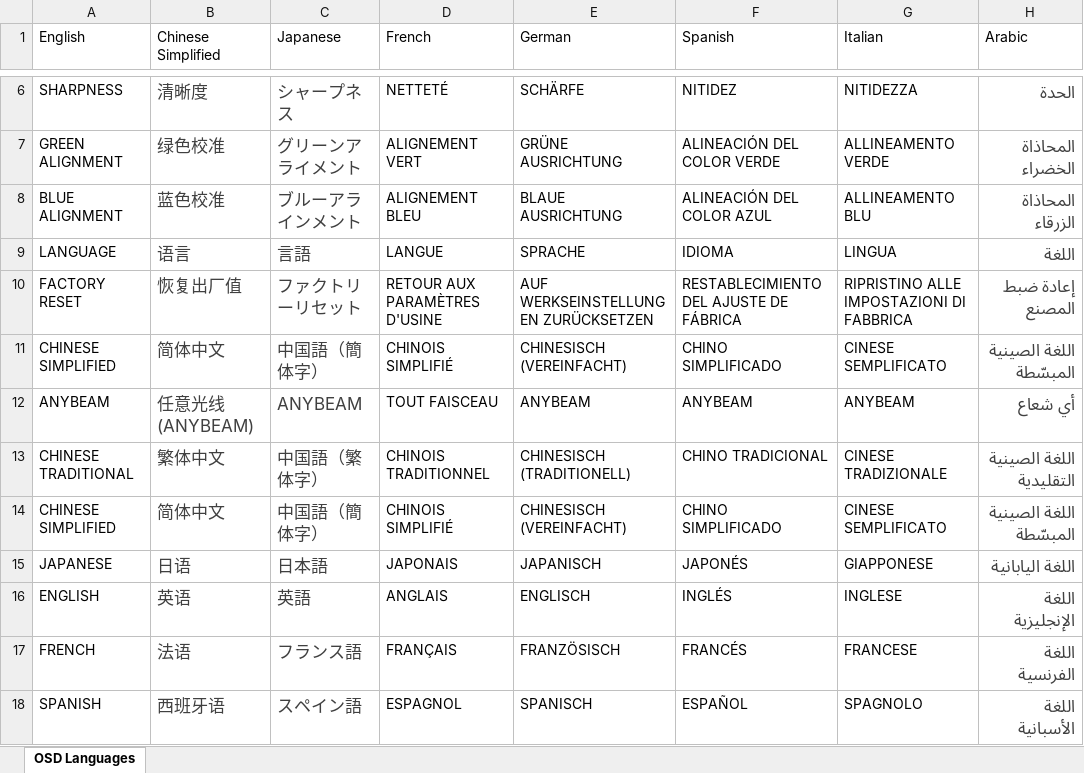
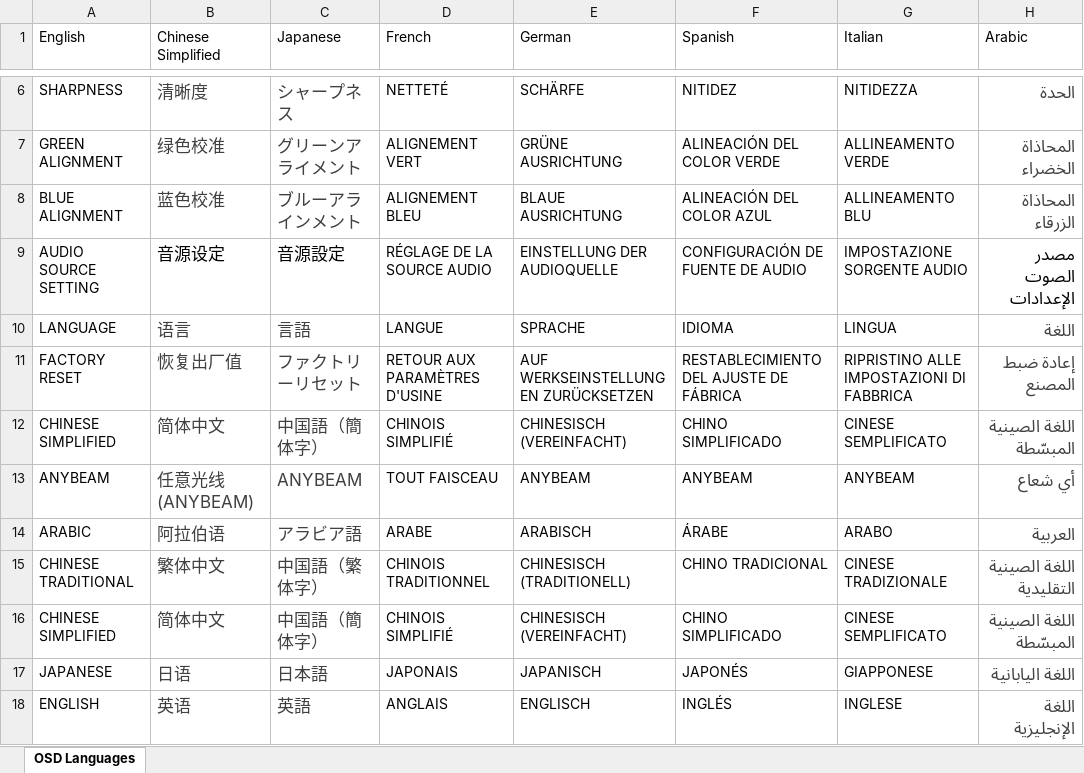
Before and after one commit to NebraLtd/AnyBeam, an Excel workbook: Languages/OSD/OSD Languages.xlsx, sheet OSD Languages, drawn as a sheet; only a part is shown, gaps mark what is left out; the shorter side is filled out with more unchanged rows; values as stored, in another font and other column widths than the file's, no borders; the diff names each change by its address in the sheet, - before the commit and + after, or states it on an @@ line.

Commit message:
Add files via upload

```diff
--- a/Languages/OSD/OSD Languages.xlsx (sheet OSD Languages)
+++ b/Languages/OSD/OSD Languages.xlsx (sheet OSD Languages)
+row 9: AUDIO SOURCE SETTING | 音源设定 | 音源設定 | RÉGLAGE DE LA SOURCE AUDIO | EINSTELLUNG DER AUDIOQUELLE | CONFIGURACIÓN DE FUENTE DE AUDIO | IMPOSTAZIONE SORGENTE AUDIO | مصدر الصوت الإعدادات
+row 14: ARABIC | 阿拉伯语 | アラビア語 | ARABE | ARABISCH | ÁRABE | ARABO | العربية
```
